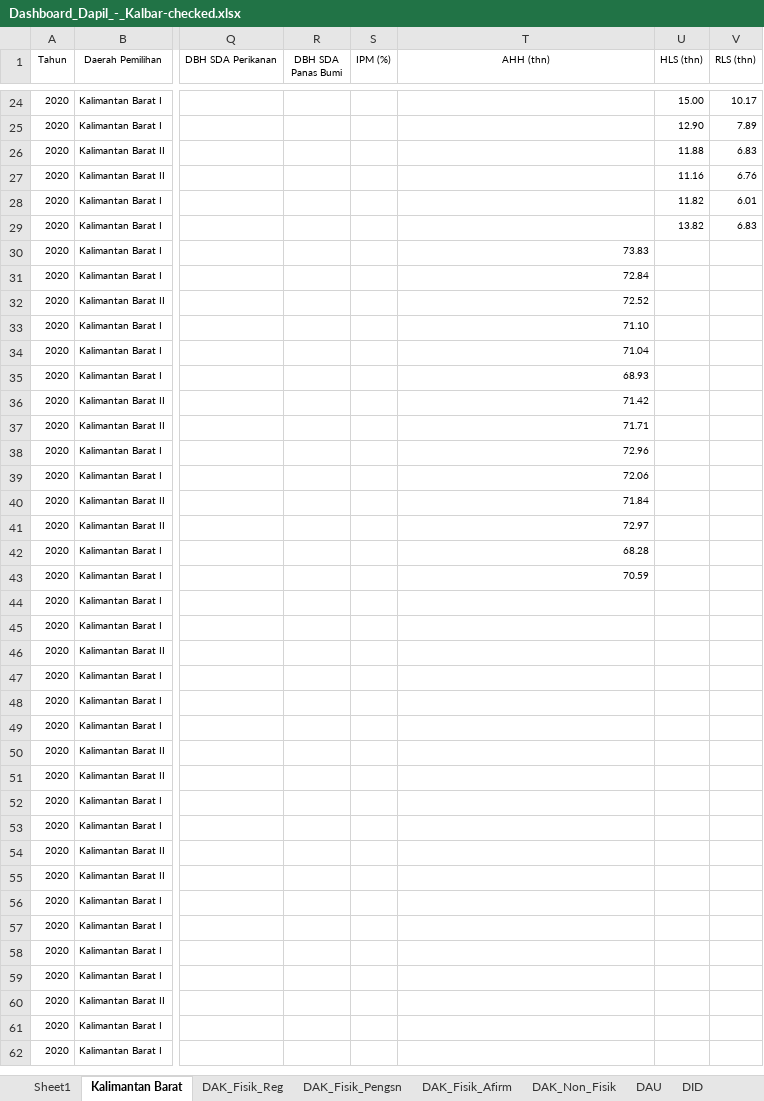
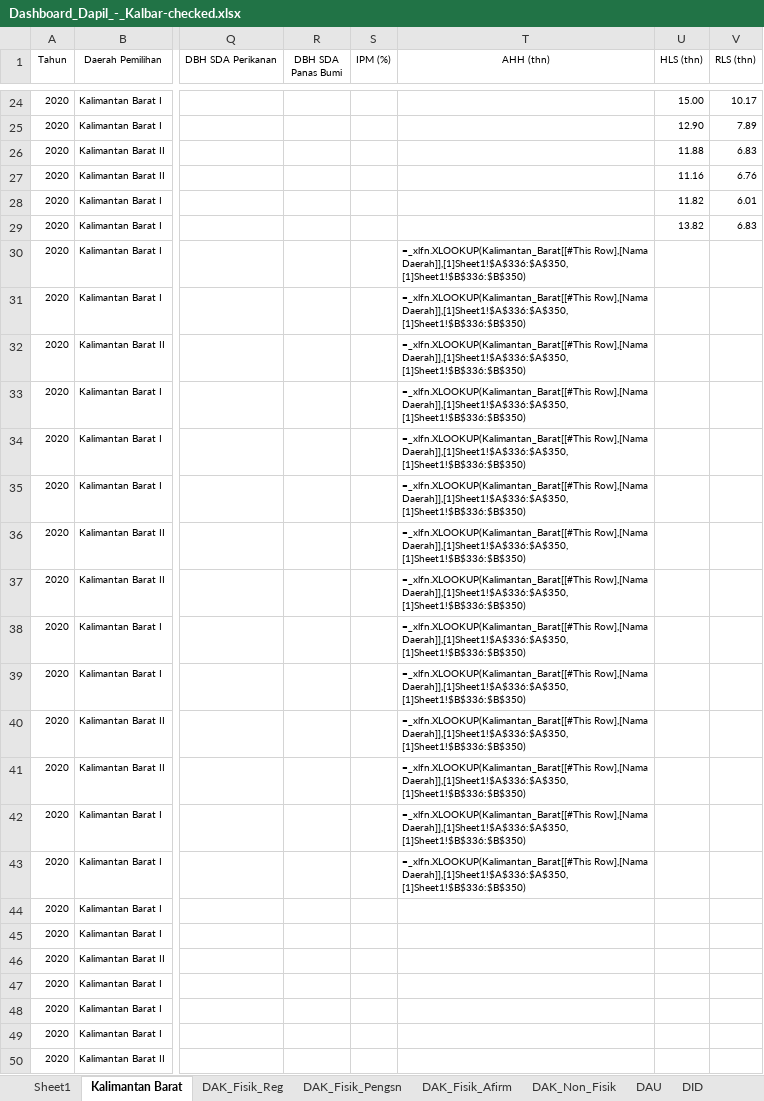
Before and after one commit to harkiramadhan/dashboard-dapil, an Excel workbook: uploads/Dashboard_Dapil_-_Kalbar-checked.xlsx, sheet Kalimantan Barat, drawn as a sheet; only a part is shown, gaps mark what is left out; the shorter side is filled out with more unchanged rows; values as stored, in another font and other column widths than the file's, no borders; formulas are shown in place of their values; table styles not drawn; the diff names each change by its address in the sheet, - before the commit and + after, or states it on an @@ line.

```diff
--- a/uploads/Dashboard_Dapil_-_Kalbar-checked.xlsx (sheet Kalimantan Barat)
+++ b/uploads/Dashboard_Dapil_-_Kalbar-checked.xlsx (sheet Kalimantan Barat)
-T30 (AHH (thn)): 73.83
+T30 (AHH (thn)): =_xlfn.XLOOKUP(Kalimantan_Barat[[#This Row],[Nama Daerah]],[1]Sheet1!$A$336:$A$350,[1]Sheet1!$B$336:$B$350)
-T31 (AHH (thn)): 72.84
+T31 (AHH (thn)): =_xlfn.XLOOKUP(Kalimantan_Barat[[#This Row],[Nama Daerah]],[1]Sheet1!$A$336:$A$350,[1]Sheet1!$B$336:$B$350)
-T32 (AHH (thn)): 72.52
+T32 (AHH (thn)): =_xlfn.XLOOKUP(Kalimantan_Barat[[#This Row],[Nama Daerah]],[1]Sheet1!$A$336:$A$350,[1]Sheet1!$B$336:$B$350)
-T33 (AHH (thn)): 71.10
+T33 (AHH (thn)): =_xlfn.XLOOKUP(Kalimantan_Barat[[#This Row],[Nama Daerah]],[1]Sheet1!$A$336:$A$350,[1]Sheet1!$B$336:$B$350)
-T34 (AHH (thn)): 71.04
+T34 (AHH (thn)): =_xlfn.XLOOKUP(Kalimantan_Barat[[#This Row],[Nama Daerah]],[1]Sheet1!$A$336:$A$350,[1]Sheet1!$B$336:$B$350)
-T35 (AHH (thn)): 68.93
+T35 (AHH (thn)): =_xlfn.XLOOKUP(Kalimantan_Barat[[#This Row],[Nama Daerah]],[1]Sheet1!$A$336:$A$350,[1]Sheet1!$B$336:$B$350)
-T36 (AHH (thn)): 71.42
+T36 (AHH (thn)): =_xlfn.XLOOKUP(Kalimantan_Barat[[#This Row],[Nama Daerah]],[1]Sheet1!$A$336:$A$350,[1]Sheet1!$B$336:$B$350)
-T37 (AHH (thn)): 71.71
+T37 (AHH (thn)): =_xlfn.XLOOKUP(Kalimantan_Barat[[#This Row],[Nama Daerah]],[1]Sheet1!$A$336:$A$350,[1]Sheet1!$B$336:$B$350)
-T38 (AHH (thn)): 72.96
+T38 (AHH (thn)): =_xlfn.XLOOKUP(Kalimantan_Barat[[#This Row],[Nama Daerah]],[1]Sheet1!$A$336:$A$350,[1]Sheet1!$B$336:$B$350)
-T39 (AHH (thn)): 72.06
+T39 (AHH (thn)): =_xlfn.XLOOKUP(Kalimantan_Barat[[#This Row],[Nama Daerah]],[1]Sheet1!$A$336:$A$350,[1]Sheet1!$B$336:$B$350)
-T40 (AHH (thn)): 71.84
+T40 (AHH (thn)): =_xlfn.XLOOKUP(Kalimantan_Barat[[#This Row],[Nama Daerah]],[1]Sheet1!$A$336:$A$350,[1]Sheet1!$B$336:$B$350)
-T41 (AHH (thn)): 72.97
+T41 (AHH (thn)): =_xlfn.XLOOKUP(Kalimantan_Barat[[#This Row],[Nama Daerah]],[1]Sheet1!$A$336:$A$350,[1]Sheet1!$B$336:$B$350)
-T42 (AHH (thn)): 68.28
+T42 (AHH (thn)): =_xlfn.XLOOKUP(Kalimantan_Barat[[#This Row],[Nama Daerah]],[1]Sheet1!$A$336:$A$350,[1]Sheet1!$B$336:$B$350)
-T43 (AHH (thn)): 70.59
+T43 (AHH (thn)): =_xlfn.XLOOKUP(Kalimantan_Barat[[#This Row],[Nama Daerah]],[1]Sheet1!$A$336:$A$350,[1]Sheet1!$B$336:$B$350)
```
Also changed, not shown: charts or pictures, 2 other files.
